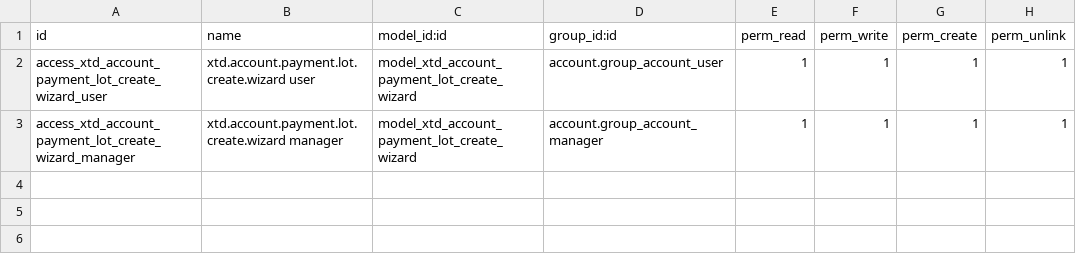
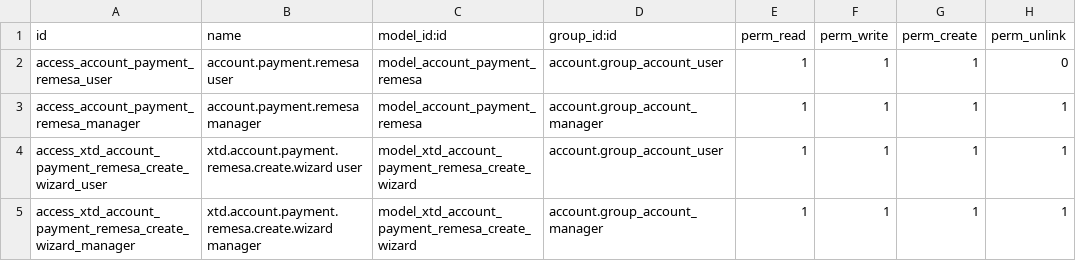
Before and after one commit to xtendoo-corporation/xtendoo, a CSV file: xtendoo_account_payment_effects/security/ir.model.access.csv, drawn as a sheet.

```diff
--- a/xtendoo_account_payment_effects/security/ir.model.access.csv
+++ b/xtendoo_account_payment_effects/security/ir.model.access.csv
@@ -1,3 +1,5 @@
 id,name,model_id:id,group_id:id,perm_read,perm_write,perm_create,perm_unlink
-access_xtd_account_payment_lot_create_wizard_user,xtd.account.payment.lot.create.wizard user,model_xtd_account_payment_lot_create_wizard,account.group_account_user,1,1,1,1
-access_xtd_account_payment_lot_create_wizard_manager,xtd.account.payment.lot.create.wizard manager,model_xtd_account_payment_lot_create_wizard,account.group_account_manager,1,1,1,1
+access_account_payment_remesa_user,account.payment.remesa user,model_account_payment_remesa,account.group_account_user,1,1,1,0
+access_account_payment_remesa_manager,account.payment.remesa manager,model_account_payment_remesa,account.group_account_manager,1,1,1,1
+access_xtd_account_payment_remesa_create_wizard_user,xtd.account.payment.remesa.create.wizard user,model_xtd_account_payment_remesa_create_wizard,account.group_account_user,1,1,1,1
+access_xtd_account_payment_remesa_create_wizard_manager,xtd.account.payment.remesa.create.wizard manager,model_xtd_account_payment_remesa_create_wizard,account.group_account_manager,1,1,1,1
```
Also changed, not shown: 30 other files.
